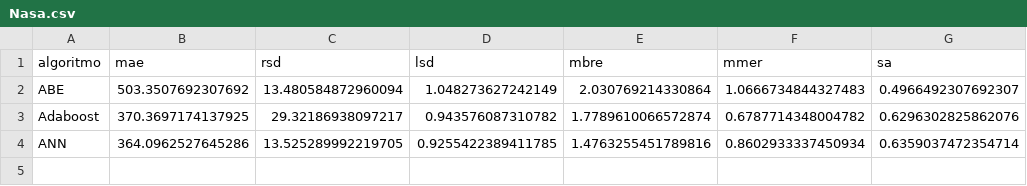
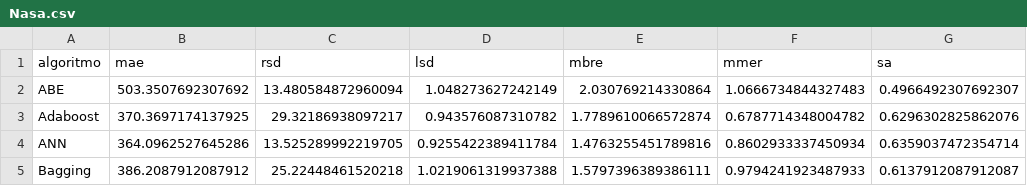
Before and after one commit to albertofernandezs/machine-learning, a CSV file: actualizacion/Nasa.csv, drawn as a sheet.

Commit message:
Implementacion de algoritmos

```diff
--- a/actualizacion/Nasa.csv
+++ b/actualizacion/Nasa.csv
@@ -3,2 +3,3 @@ ABE,503.3507692307692,13.480584872960094,1.048273627242149,2.030769214330864,1.0
 Adaboost,370.3697174137925,29.32186938097217,0.943576087310782,1.7789610066572874,0.6787714348004782,0.6296302825862076
-ANN,364.0962527645286,13.525289992219705,0.9255422389411785,1.4763255451789816,0.8602933337450934,0.6359037472354714
+ANN,364.0962527645286,13.525289992219705,0.9255422389411784,1.4763255451789816,0.8602933337450934,0.6359037472354714
+Bagging,386.2087912087912,25.22448461520218,1.0219061319937388,1.5797396389386111,0.9794241923487933,0.6137912087912087
```
